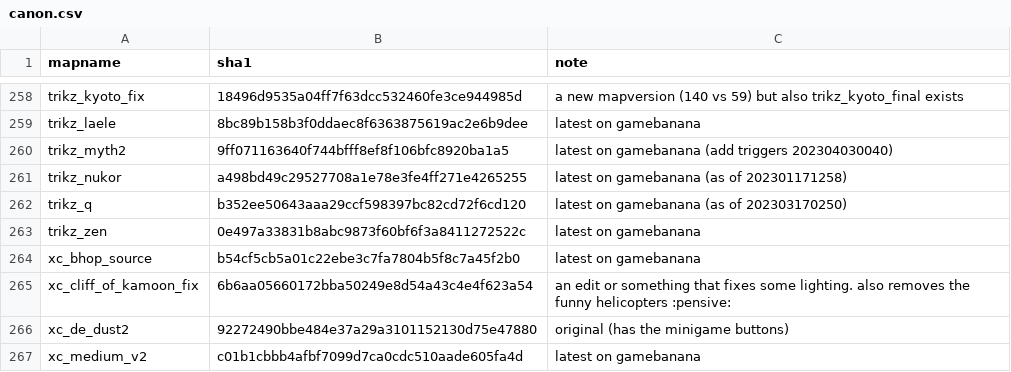
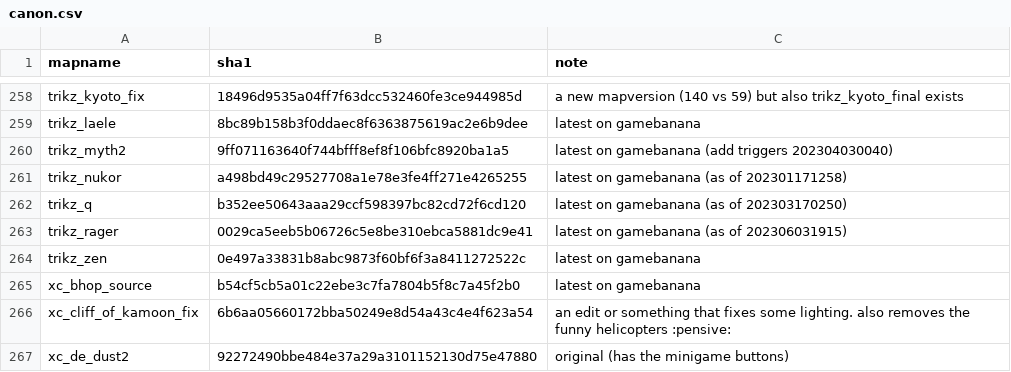
Before and after one commit to srcwr/maps-cstrike, a CSV file: canon.csv, drawn as a sheet; only a part is shown, gaps mark what is left out; the shorter side is filled out with more unchanged rows; the diff names each change by its address in the sheet, - before the commit and + after, or states it on an @@ line.

```diff
--- a/canon.csv
+++ b/canon.csv
+row 263: trikz_rager | 0029ca5eeb5b06726c5e8be310ebca5881dc9e41 | latest on gamebanana (as of 202306031915)
```
Also changed, not shown: recently_added.csv, unprocessed/gamebanana-more.csv.
